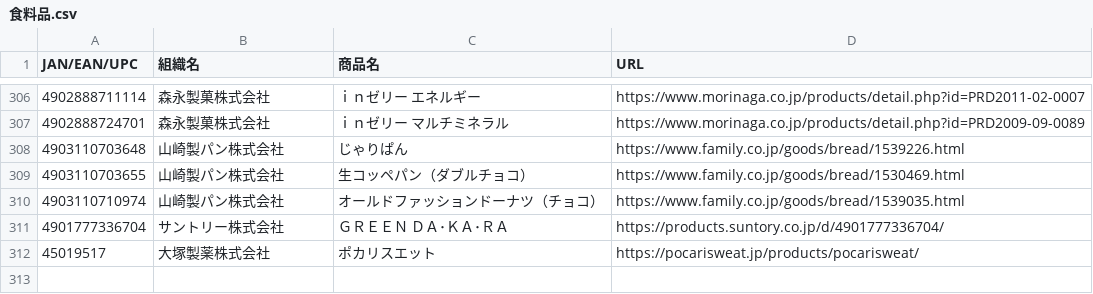
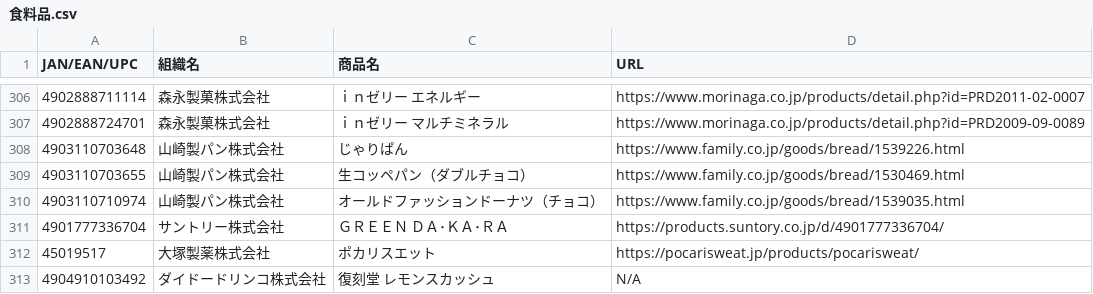
Before and after one commit to PC-CNT/mkn-09, a CSV file: 食料品.csv, drawn as a sheet; only a part is shown, gaps mark what is left out.

Commit message:
Update 食料品.csv

```diff
--- a/食料品.csv
+++ b/食料品.csv
@@ -312 +312,2 @@ JAN/EAN/UPC,組織名,商品名,URL
 45019517,大塚製薬株式会社,ポカリスエット,https://pocarisweat.jp/products/pocarisweat/
+4904910103492,ダイドードリンコ株式会社,復刻堂 レモンスカッシュ,N/A
```
